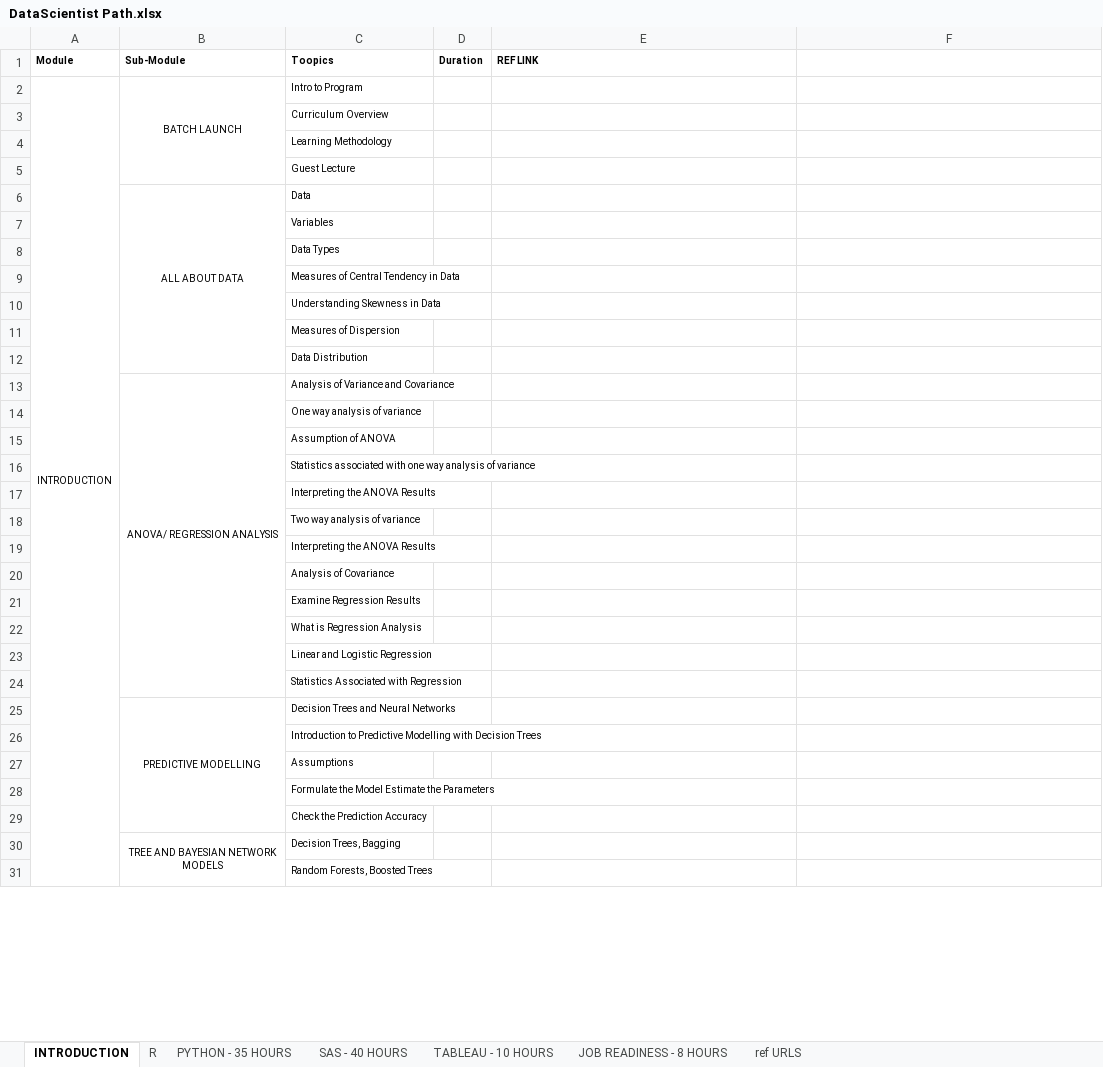
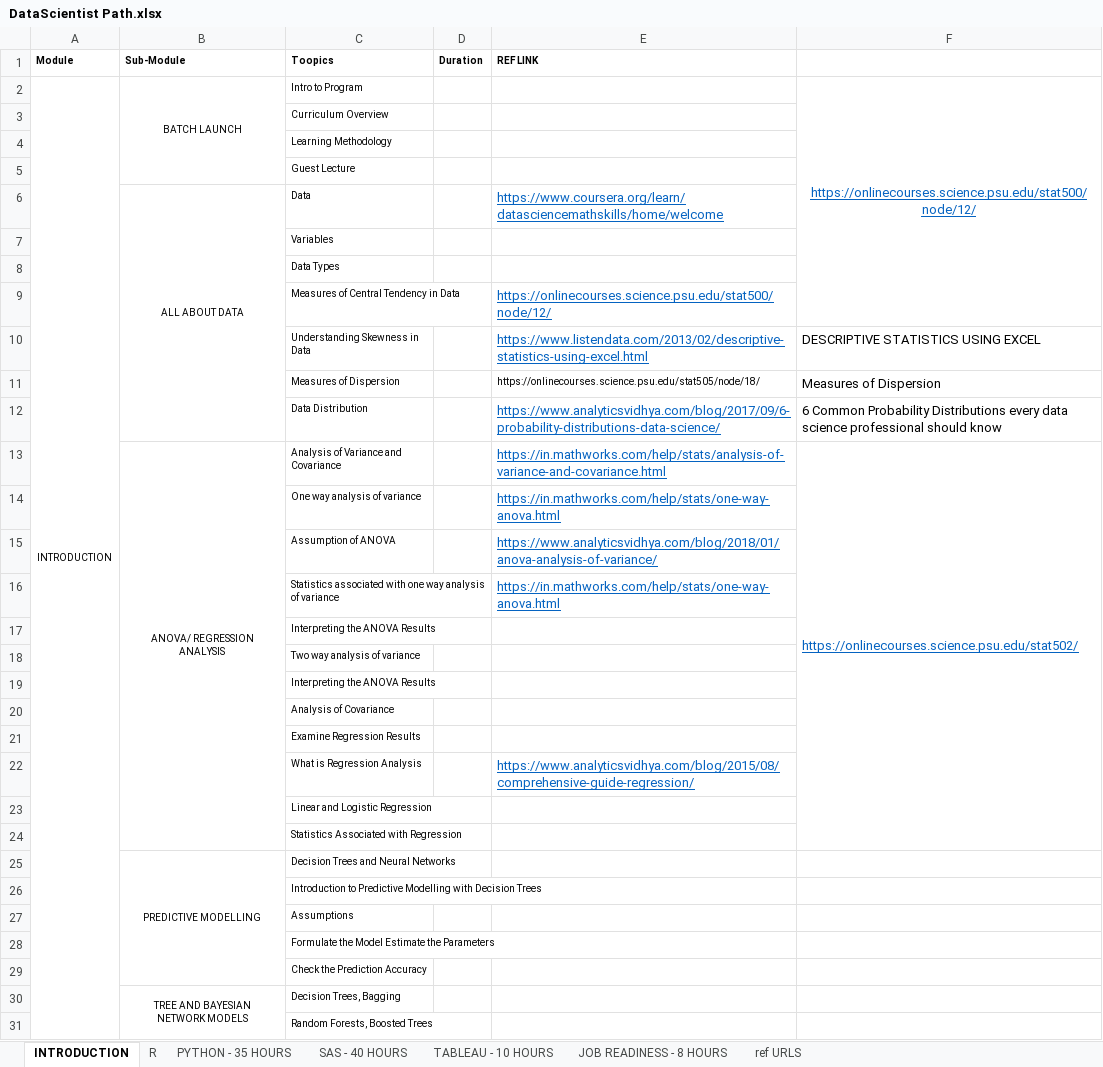
Before and after one commit to vishalkrgupta/DataScientist-Path, an Excel workbook: DataScientist Path.xlsx, sheet INTRODUCTION, drawn as a sheet; only a part is shown; values as stored, in another font and other column widths than the file's, no borders; ↵ is a line break in a cell; the diff names each change by its address in the sheet, - before the commit and + after, or states it on an @@ line.

Commit message:
Add files via upload

```diff
--- a/DataScientist Path.xlsx (sheet INTRODUCTION)
+++ b/DataScientist Path.xlsx (sheet INTRODUCTION)
-F2: (empty)
+F2: https://onlinecourses.science.psu.edu/stat500/node/12/
+F2:F9 merged
-E6 (REF LINK): (empty)
+E6 (REF LINK): https://www.coursera.org/learn/datasciencemathskills/home/welcome
-E9 (REF LINK): (empty)
+E9 (REF LINK): https://onlinecourses.science.psu.edu/stat500/node/12/
-E10 (REF LINK): (empty)
+E10 (REF LINK): https://www.listendata.com/2013/02/descriptive-statistics-using-excel.html
-F10: (empty)
+F10: DESCRIPTIVE STATISTICS USING EXCEL
-E11 (REF LINK): (empty)
+E11 (REF LINK): https://onlinecourses.science.psu.edu/stat505/node/18/
-F11: (empty)
+F11: Measures of Dispersion
-E12 (REF LINK): (empty)
+E12 (REF LINK): https://www.analyticsvidhya.com/blog/2017/09/6-probability-distributions-data-science/
-F12: (empty)
+F12: 6 Common Probability Distributions every data science professional should know
-B13 (Sub-Module): ANOVA/ REGRESSION ANALYSIS
+B13 (Sub-Module): ANOVA/ REGRESSION ↵ ANALYSIS
-E13 (REF LINK): (empty)
+E13 (REF LINK): https://in.mathworks.com/help/stats/analysis-of-variance-and-covariance.html
-F13: (empty)
+F13: https://onlinecourses.science.psu.edu/stat502/
+F13:F24 merged
-E14 (REF LINK): (empty)
+E14 (REF LINK): https://in.mathworks.com/help/stats/one-way-anova.html
-E15 (REF LINK): (empty)
+E15 (REF LINK): https://www.analyticsvidhya.com/blog/2018/01/anova-analysis-of-variance/
-E16 (REF LINK): (empty)
+E16 (REF LINK): https://in.mathworks.com/help/stats/one-way-anova.html
-E22 (REF LINK): (empty)
+E22 (REF LINK): https://www.analyticsvidhya.com/blog/2015/08/comprehensive-guide-regression/
-B30 (Sub-Module): TREE AND BAYESIAN NETWORK MODELS
+B30 (Sub-Module): TREE AND BAYESIAN ↵ NETWORK MODELS
```
